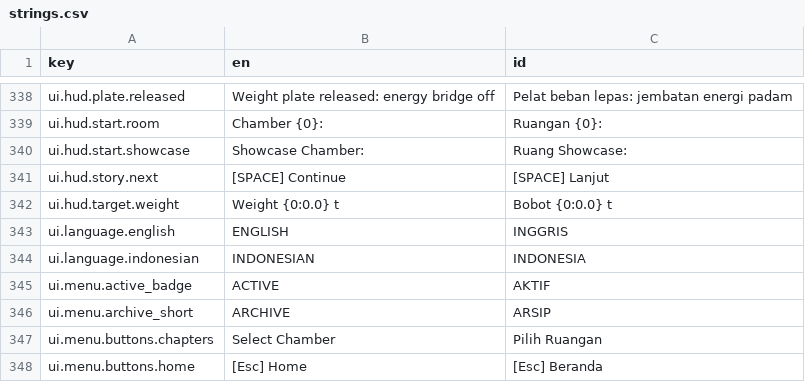
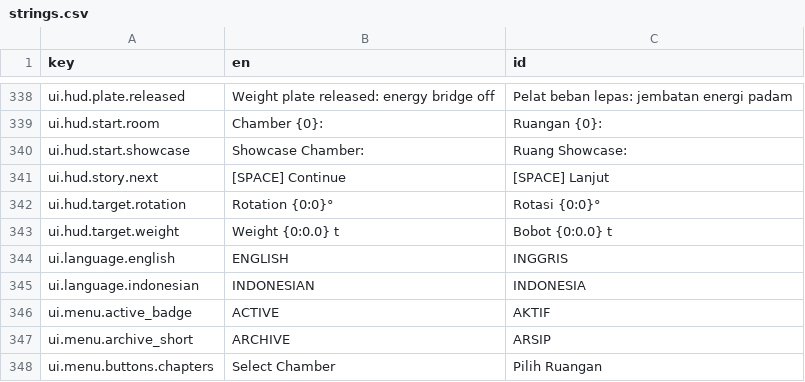
Before and after one commit to bbeetlesam/polymulator, a CSV file: Assets/Localization/strings.csv, drawn as a sheet; only a part is shown, gaps mark what is left out; the shorter side is filled out with more unchanged rows; the diff names each change by its address in the sheet, - before the commit and + after, or states it on an @@ line.

Commit message:
feat(localization): add target rotation strings
- add English and Indonesian rotation labels for the object target card
- keep generated locale catalogs in sync with the CSV source

```diff
--- a/Assets/Localization/strings.csv
+++ b/Assets/Localization/strings.csv
+row 342: ui.hud.target.rotation | Rotation {0:0}° | Rotasi {0:0}°
```
Also changed, not shown: 2 other files.
